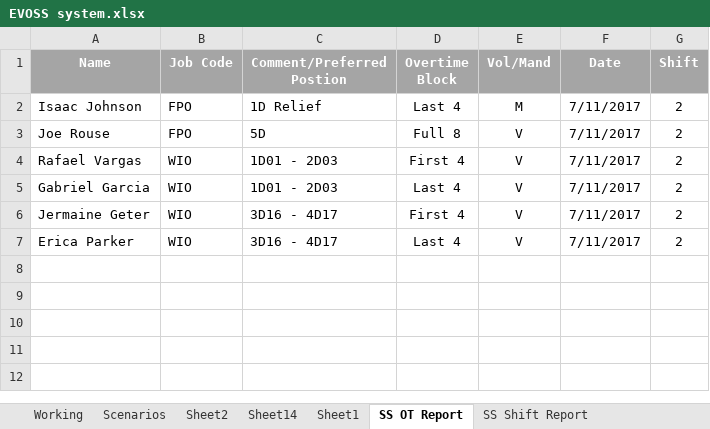
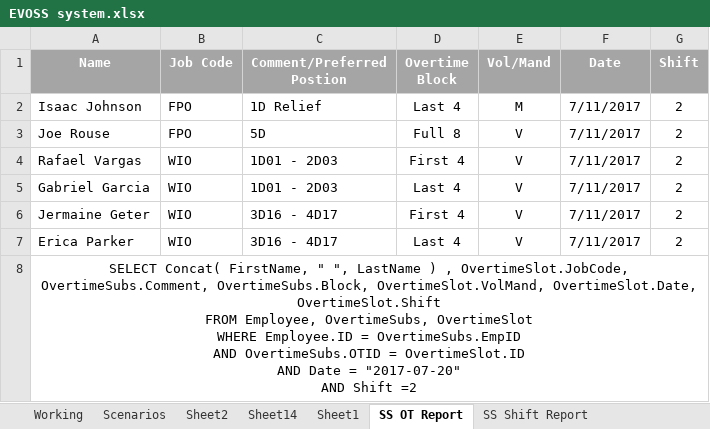
Before and after one commit to justinhadden/EvossInit, an Excel workbook: EVOSS system.xlsx, sheet SS OT Report, drawn as a sheet; values as stored, in another font and other column widths than the file's, no borders; ↵ is a line break in a cell; the diff names each change by its address in the sheet, - before the commit and + after, or states it on an @@ line.

```diff
--- a/EVOSS system.xlsx (sheet SS OT Report)
+++ b/EVOSS system.xlsx (sheet SS OT Report)
+row 8: SELECT Concat( FirstName, " ", LastName ) , OvertimeSlot.JobCode, OvertimeSubs.Comment, OvertimeSubs.Block, OvertimeSlot.VolMand, OvertimeSlot.Date, OvertimeSlot.Shift ↵ FROM Employee, OvertimeSubs, OvertimeSlot ↵ WHERE Employee.ID = OvertimeSubs.EmpID ↵ AND OvertimeSubs.OTID = OvertimeSlot.ID ↵ AND Date = "2017-07-20" ↵ AND Shift =2
```
Also changed, not shown: sheet Employee, sheet Overtime Submissions.
